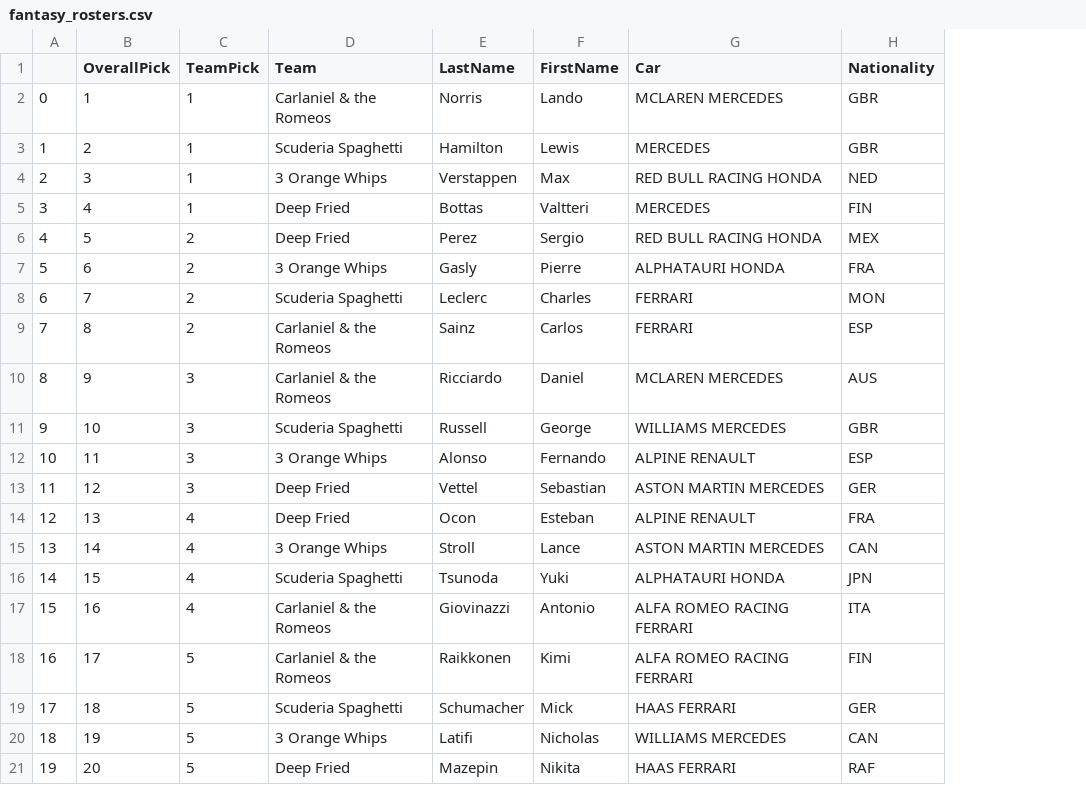
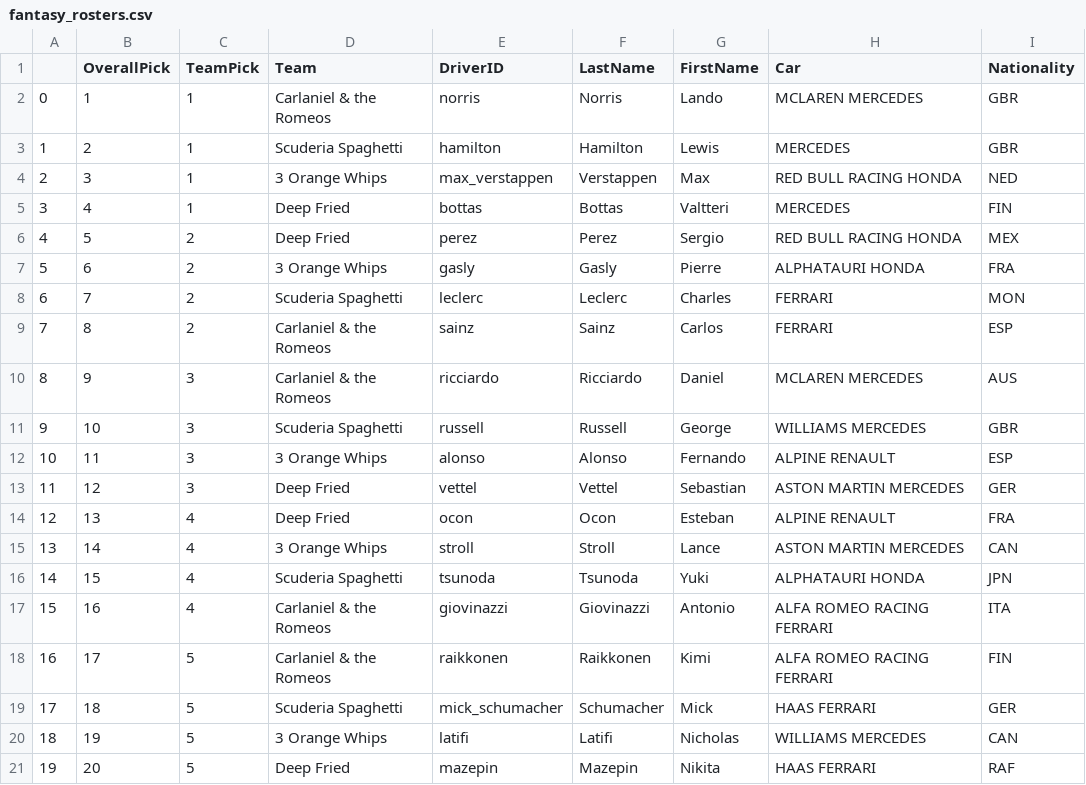
Before and after one commit to cwf231/f1_analysis, a CSV file: draft/fantasy_rosters.csv, drawn as a sheet; the diff names each change by its address in the sheet, - before the commit and + after, or states it on an @@ line.

```diff
--- a/draft/fantasy_rosters.csv
+++ b/draft/fantasy_rosters.csv
+column E (DriverID), rows 2-21: norris | hamilton | max_verstappen | bottas | perez | gasly | leclerc | sainz | ricciardo | russell | alonso | vettel | ocon | stroll | tsunoda | giovinazzi | raikkonen | mick_schumacher | latifi | mazepin
```
Also changed, not shown: 1 other file.
